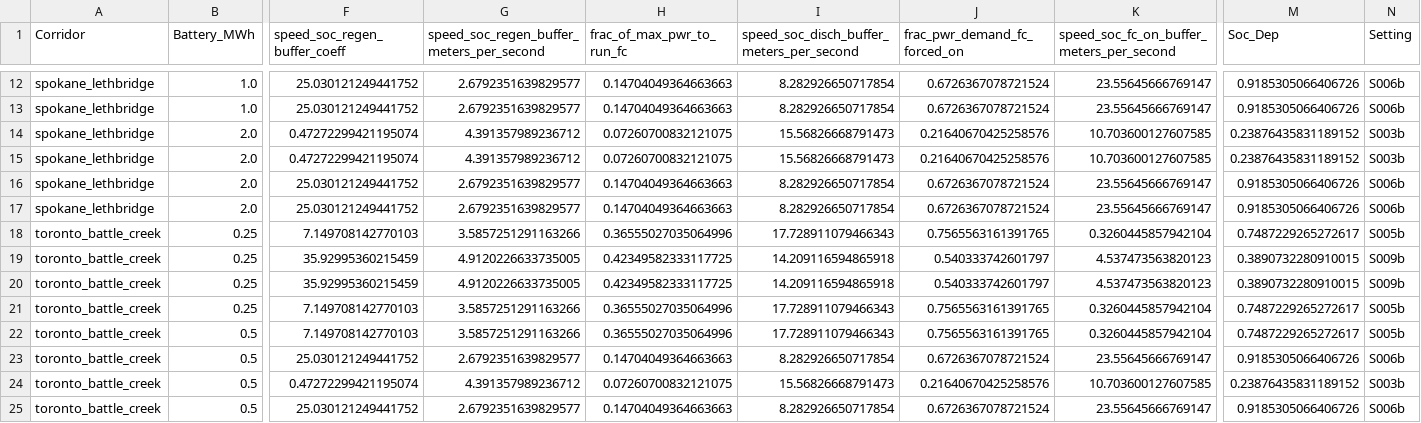
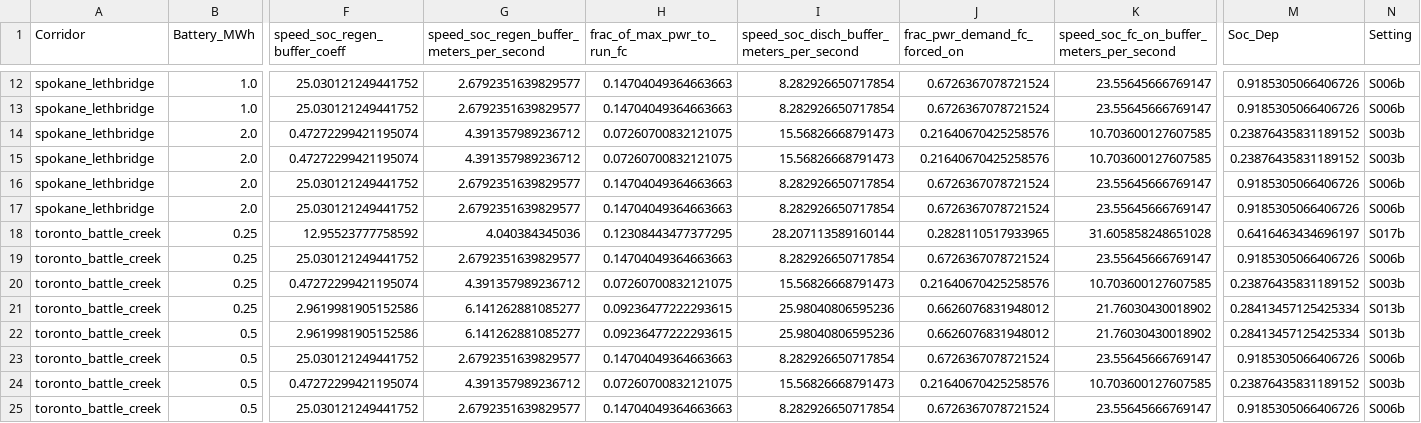
Before and after one commit to NatLabRockies/altrios, a CSV file: applications/corridor_doe/in/hybrid_regen_controls.csv, drawn as a sheet; only a part is shown, gaps mark what is left out; the diff covers the shown part only; the diff names each change by its address in the sheet, - before the commit and + after, or states it on an @@ line.

Commit message:
Hybrid controls re-selected under the engine-on SOC buffer floor
Minimum buffer now 10.7 m/s. Pass-1 hybrid outputs preserved in
out/sims_pass1_hybrid.

```diff
--- a/applications/corridor_doe/in/hybrid_regen_controls.csv
+++ b/applications/corridor_doe/in/hybrid_regen_controls.csv
-F18 (speed_soc_regen_buffer_coeff): 7.149708142770103
+F18 (speed_soc_regen_buffer_coeff): 12.95523777758592
-G18: 3.5857251291163266
+G18: 4.040384345036
-H18 (frac_of_max_pwr_to_run_fc): 0.36555027035064996
+H18 (frac_of_max_pwr_to_run_fc): 0.12308443477377295
-I18: 17.728911079466343
+I18: 28.207113589160144
-J18 (frac_pwr_demand_fc_forced_on): 0.7565563161391765
+J18 (frac_pwr_demand_fc_forced_on): 0.2828110517933965
-K18: 0.3260445857942104
+K18: 31.605858248651028
-M18 (Soc_Dep): 0.7487229265272617
+M18 (Soc_Dep): 0.6416463434696197
-N18 (Setting): S005b
+N18 (Setting): S017b
-F19 (speed_soc_regen_buffer_coeff): 35.92995360215459
+F19 (speed_soc_regen_buffer_coeff): 25.030121249441752
-G19: 4.9120226633735005
+G19: 2.6792351639829577
-H19 (frac_of_max_pwr_to_run_fc): 0.42349582333117725
+H19 (frac_of_max_pwr_to_run_fc): 0.14704049364663663
-I19: 14.209116594865918
+I19: 8.282926650717854
-J19 (frac_pwr_demand_fc_forced_on): 0.540333742601797
+J19 (frac_pwr_demand_fc_forced_on): 0.6726367078721524
-K19: 4.537473563820123
+K19: 23.55645666769147
-M19 (Soc_Dep): 0.3890732280910015
+M19 (Soc_Dep): 0.9185305066406726
-N19 (Setting): S009b
+N19 (Setting): S006b
-F20 (speed_soc_regen_buffer_coeff): 35.92995360215459
+F20 (speed_soc_regen_buffer_coeff): 0.47272299421195074
-G20: 4.9120226633735005
+G20: 4.391357989236712
-H20 (frac_of_max_pwr_to_run_fc): 0.42349582333117725
+H20 (frac_of_max_pwr_to_run_fc): 0.07260700832121075
-I20: 14.209116594865918
+I20: 15.56826668791473
-J20 (frac_pwr_demand_fc_forced_on): 0.540333742601797
+J20 (frac_pwr_demand_fc_forced_on): 0.21640670425258576
-K20: 4.537473563820123
+K20: 10.703600127607585
-M20 (Soc_Dep): 0.3890732280910015
+M20 (Soc_Dep): 0.23876435831189152
-N20 (Setting): S009b
+N20 (Setting): S003b
-F21:F22 (speed_soc_regen_buffer_coeff): 7.149708142770103
+F21:F22 (speed_soc_regen_buffer_coeff): 2.9619981905152586
-G21:G22: 3.5857251291163266
+G21:G22: 6.141262881085277
-H21:H22 (frac_of_max_pwr_to_run_fc): 0.36555027035064996
+H21:H22 (frac_of_max_pwr_to_run_fc): 0.09236477222293615
-I21:I22: 17.728911079466343
+I21:I22: 25.98040806595236
-J21:J22 (frac_pwr_demand_fc_forced_on): 0.7565563161391765
+J21:J22 (frac_pwr_demand_fc_forced_on): 0.6626076831948012
-K21:K22: 0.3260445857942104
+K21:K22: 21.76030430018902
-M21:M22 (Soc_Dep): 0.7487229265272617
+M21:M22 (Soc_Dep): 0.28413457125425334
-N21:N22 (Setting): S005b
+N21:N22 (Setting): S013b
```
Also changed, not shown: 137 edited cells elsewhere in this file.
